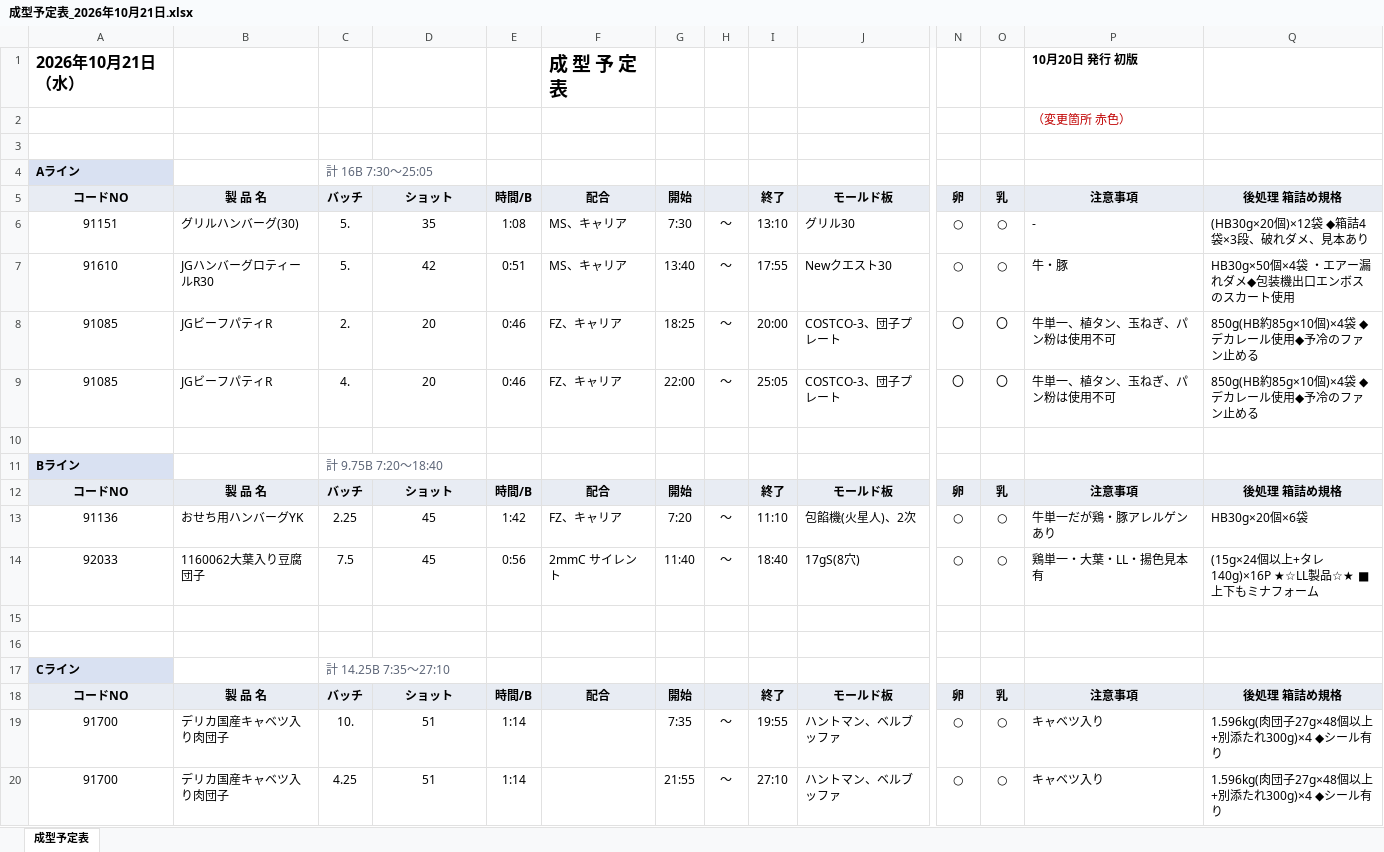
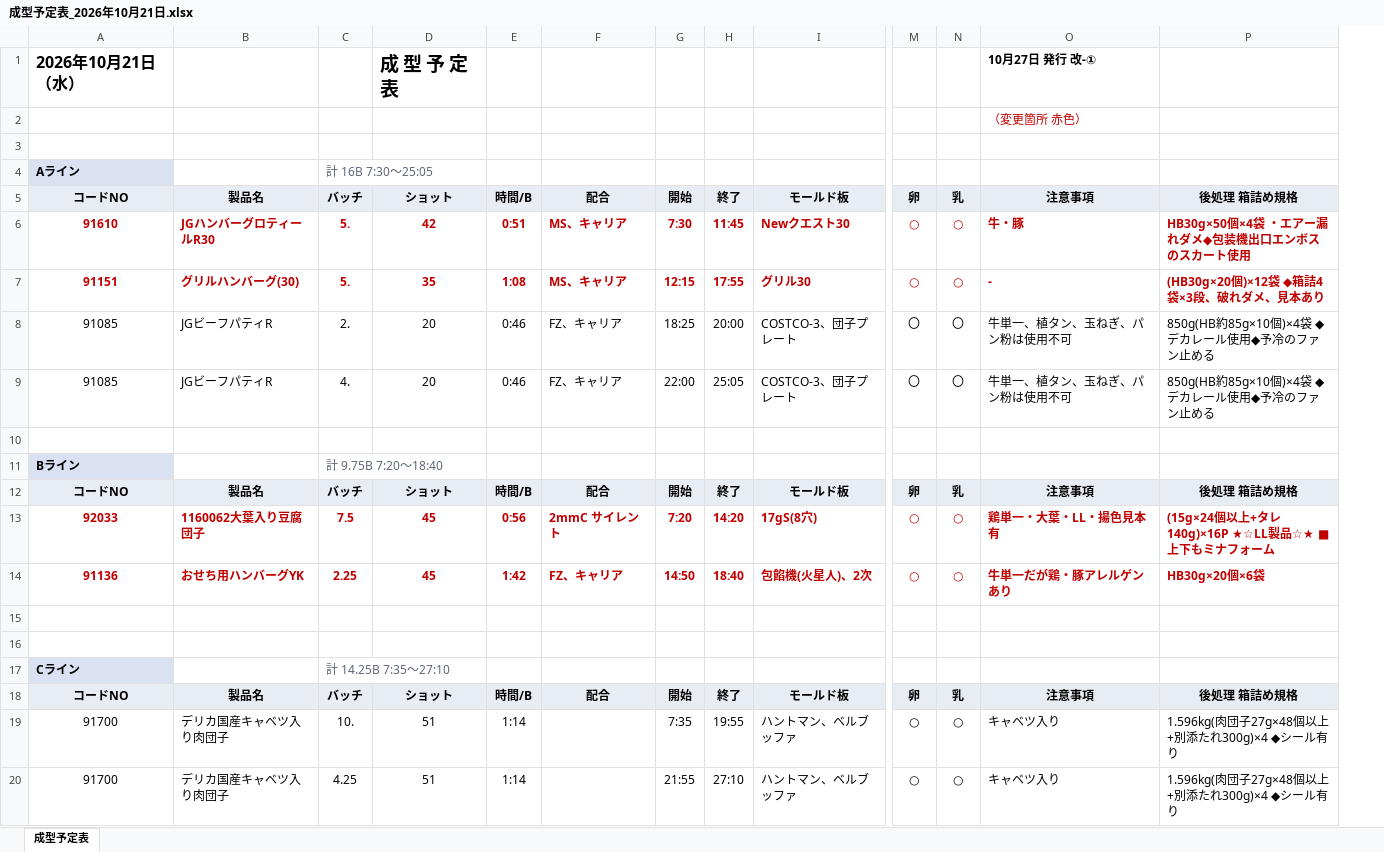
Before and after one commit to aiondeproid/Production-Management, an Excel workbook: planner/output/成型予定表_2026年10月21日.xlsx, sheet 成型予定表, drawn as a sheet; only a part is shown, gaps mark what is left out; values as stored, in another font and other column widths than the file's, no borders; removed rows and columns are numbered as before the commit, all else as after; rows hold the shown columns only; the diff covers the shown part only; the diff names each change by its address in the sheet, - before the commit and + after, or states it on an @@ line.

```diff
--- a/planner/output/成型予定表_2026年10月21日.xlsx (sheet 成型予定表)
+++ b/planner/output/成型予定表_2026年10月21日.xlsx (sheet 成型予定表)
-column H, rows 7-9: all ～; rows 14-20: ～ |  |  |  |  | ～ | ～
-D1: (empty)
+D1: 成 型 予 定 表
-F1: 成 型 予 定 表
+F1: (empty)
-O1: 10月20日 発行 初版
+O1: 10月27日 発行 改-①
-B5: 製 品 名
+B5: 製品名
-row 6: 91151 | グリルハンバーグ(30) | 5. | 35 | 1:08 | MS、キャリア | 7:30 | ～ | 13:10 | グリル30 | ○ | ○ | - | (HB30g×20個)×12袋 ◆箱詰4袋×3段、破れダメ、見本あり
@@ A6:G6 bold: off → on, text colour: black → #C00000 @@
-G6: 13:40
+G6: 7:30
-H6: 17:55
+H6: 11:45
@@ H6:I6 bold: off → on, text colour: black → #C00000 @@
@@ M6:P6 bold: off → on, text colour: black → #C00000 @@
+row 7: 91151 | グリルハンバーグ(30) | 5. | 35 | 1:08 | MS、キャリア | 12:15 | 17:55 | グリル30 | ○ | ○ | - | (HB30g×20個)×12袋 ◆箱詰4袋×3段、破れダメ、見本あり
-B12: 製 品 名
+B12: 製品名
-row 13: 91136 | おせち用ハンバーグYK | 2.25 | 45 | 1:42 | FZ、キャリア | 7:20 | ～ | 11:10 | 包餡機(火星人)、2次 | ○ | ○ | 牛単一だが鶏・豚アレルゲンあり | HB30g×20個×6袋
@@ A13:G13 bold: off → on, text colour: black → #C00000 @@
-G13: 11:40
+G13: 7:20
-H13: 18:40
+H13: 14:20
@@ H13:P13 bold: off → on, text colour: black → #C00000 @@
+row 14: 91136 | おせち用ハンバーグYK | 2.25 | 45 | 1:42 | FZ、キャリア | 14:50 | 18:40 | 包餡機(火星人)、2次 | ○ | ○ | 牛単一だが鶏・豚アレルゲンあり | HB30g×20個×6袋
-B18: 製 品 名
+B18: 製品名
```
Also changed, not shown: 10 added rows, 1 edited cell and cell formats elsewhere in this sheet, planner/output/前処理製造予定表_2026年10月21日.xlsx, 15 other files.
